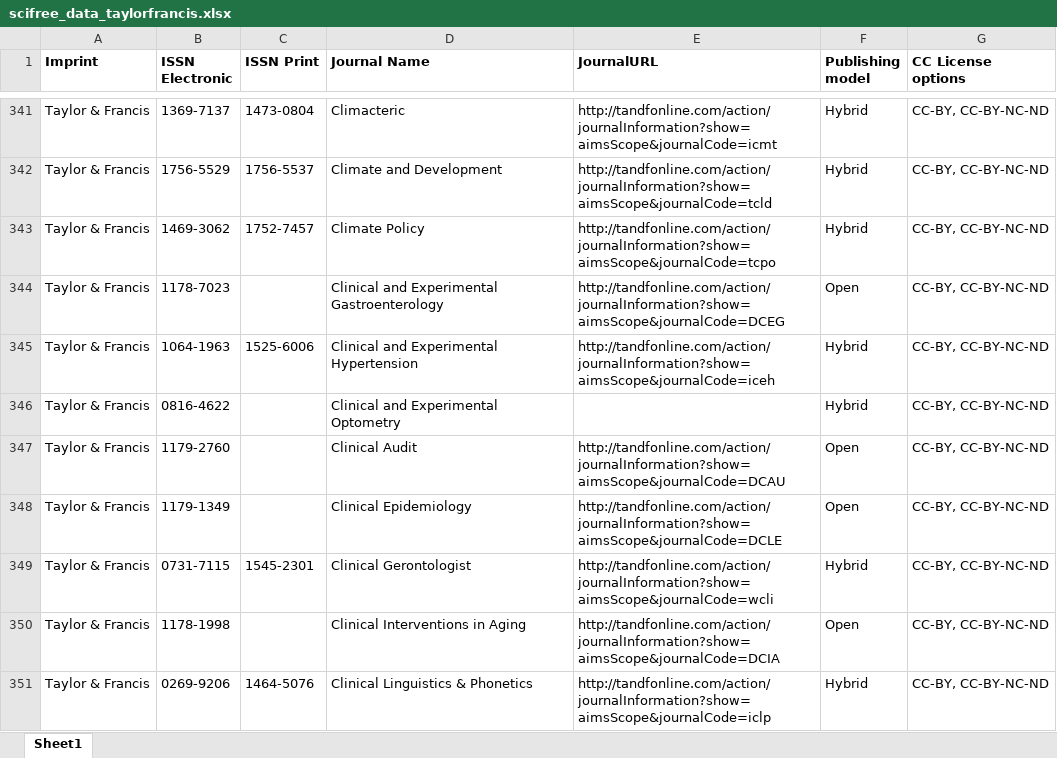
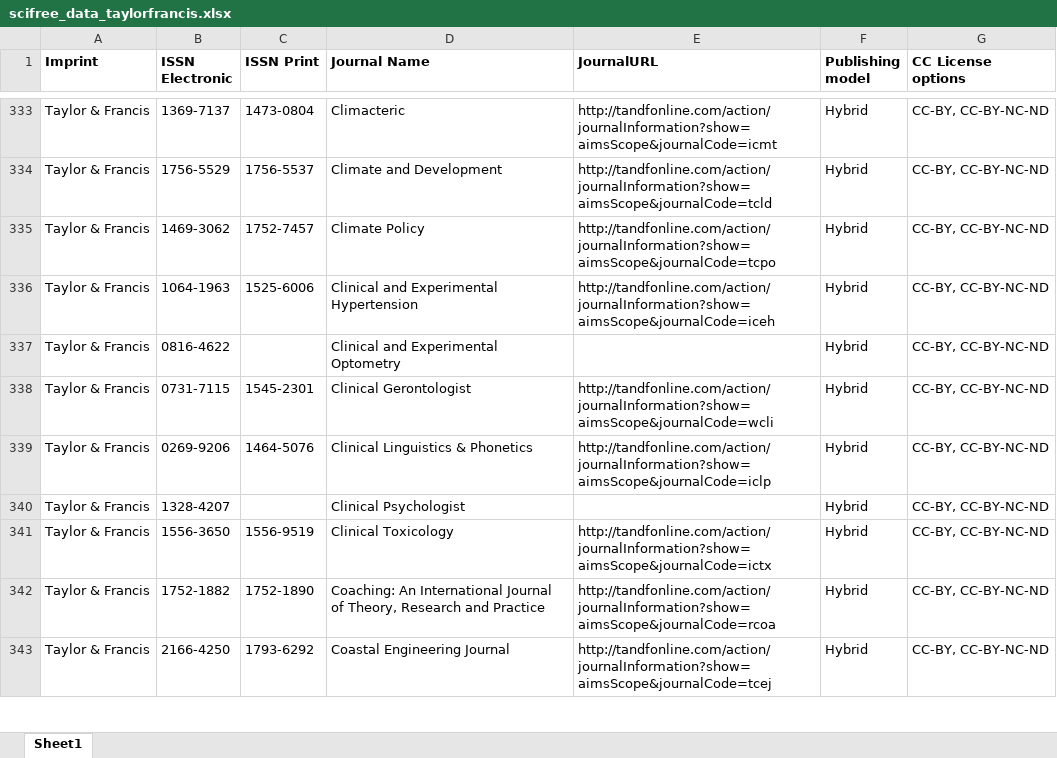
Before and after one commit to Kungbib/oa-tskr, an Excel workbook: Bibsam_tidskriftslistor/scifree_data_taylorfrancis.xlsx, sheet Sheet1, drawn as a sheet; only a part is shown, gaps mark what is left out; the shorter side is filled out with more unchanged rows; values as stored, in another font and other column widths than the file's, no borders; conditional formats and table styles not drawn; the diff covers the shown part only; the diff names each change by its address in the sheet, - before the commit and + after, or states it on an @@ line.

```diff
--- a/Bibsam_tidskriftslistor/scifree_data_taylorfrancis.xlsx (sheet Sheet1)
+++ b/Bibsam_tidskriftslistor/scifree_data_taylorfrancis.xlsx (sheet Sheet1)
-row 344: Taylor & Francis | 1178-7023 |  | Clinical and Experimental Gastroenterology | http://tandfonline.com/action/journalInformation?show=aimsScope&journalCode=DCEG | Open | CC-BY, CC-BY-NC-ND
-row 347: Taylor & Francis | 1179-2760 |  | Clinical Audit | http://tandfonline.com/action/journalInformation?show=aimsScope&journalCode=DCAU | Open | CC-BY, CC-BY-NC-ND
-row 348: Taylor & Francis | 1179-1349 |  | Clinical Epidemiology | http://tandfonline.com/action/journalInformation?show=aimsScope&journalCode=DCLE | Open | CC-BY, CC-BY-NC-ND
-row 350: Taylor & Francis | 1178-1998 |  | Clinical Interventions in Aging | http://tandfonline.com/action/journalInformation?show=aimsScope&journalCode=DCIA | Open | CC-BY, CC-BY-NC-ND
```
Also changed, not shown: 82 removed rows elsewhere in this sheet, 1 other file.
